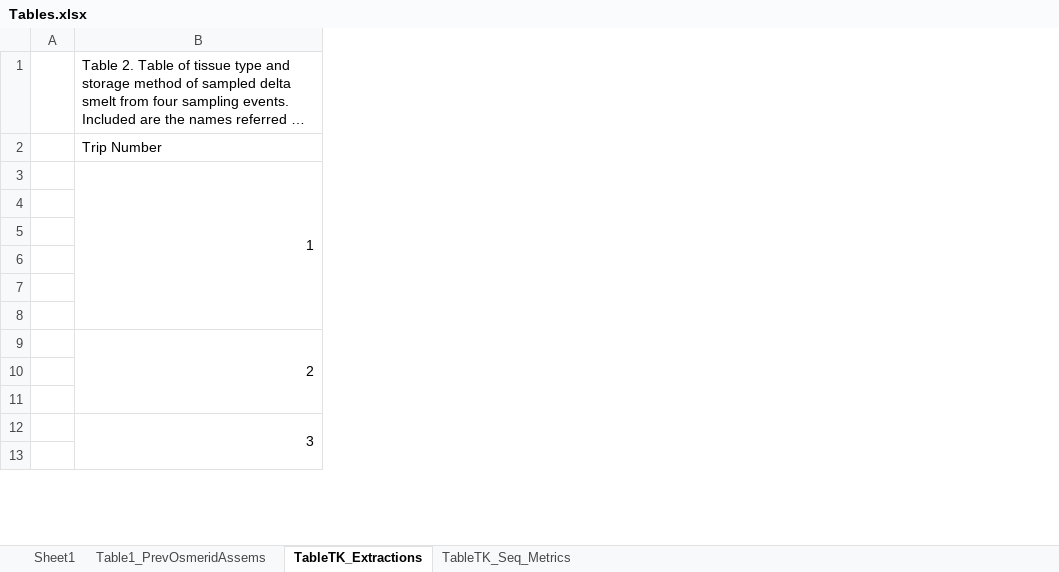
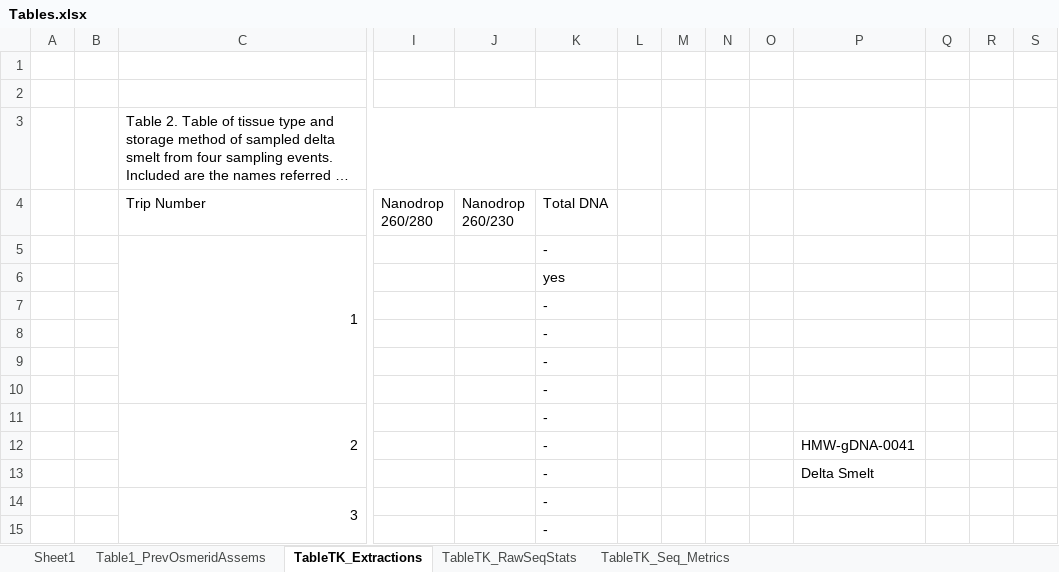
Before and after one commit to shannonekj/dissertation, an Excel workbook: tables_and_figures/Tables.xlsx, sheet TableTK_Extractions, drawn as a sheet; only a part is shown, gaps mark what is left out; long unchanged cells end in …; values as stored, in another font and other column widths than the file's, no cell formats; addresses are those after the commit; rows hold the shown columns only; the diff names each change by its address in the sheet, - before the commit and + after, or states it on an @@ line.

Commit message:
four tables total

```diff
--- a/tables_and_figures/Tables.xlsx (sheet TableTK_Extractions)
+++ b/tables_and_figures/Tables.xlsx (sheet TableTK_Extractions)
+sheet tab: TableTK_RawSeqStats
+column B, empty
+column I (Nanodrop 260/280), empty
+column J (Nanodrop 260/230), empty
+column K (Total DNA), rows 5-15: - | yes | - | - | - | - | - | - | - | - | -
+column L, empty
+column M, empty
+column N, empty
+column O, empty
+column P, rows 12-13: HMW-gDNA-0041 | Delta Smelt
+column Q, empty
+column R, empty
+column S, empty
+row 1: (empty)
+row 2: (empty)
```
Also changed, not shown: sheet TableTK_Seq_Metrics, sheet Table1_PrevOsmeridAssems, cell formats.
